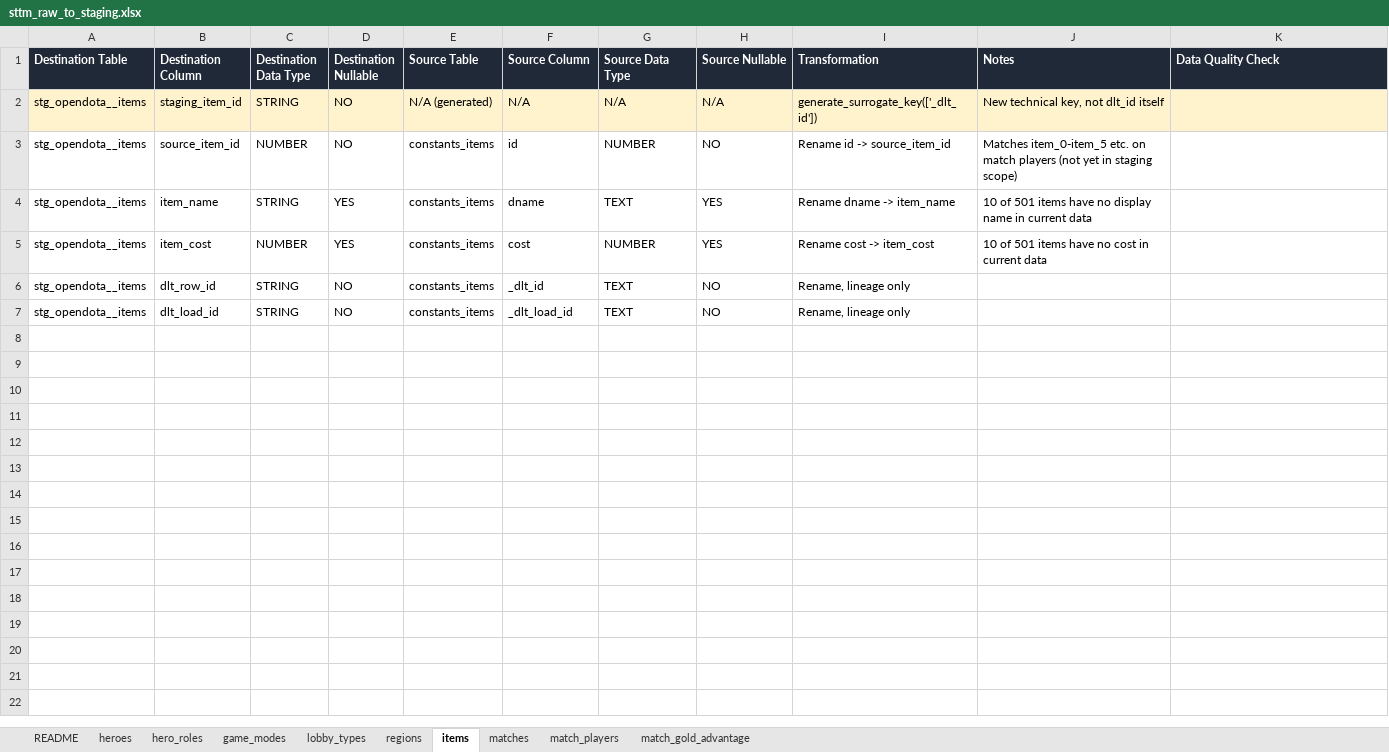
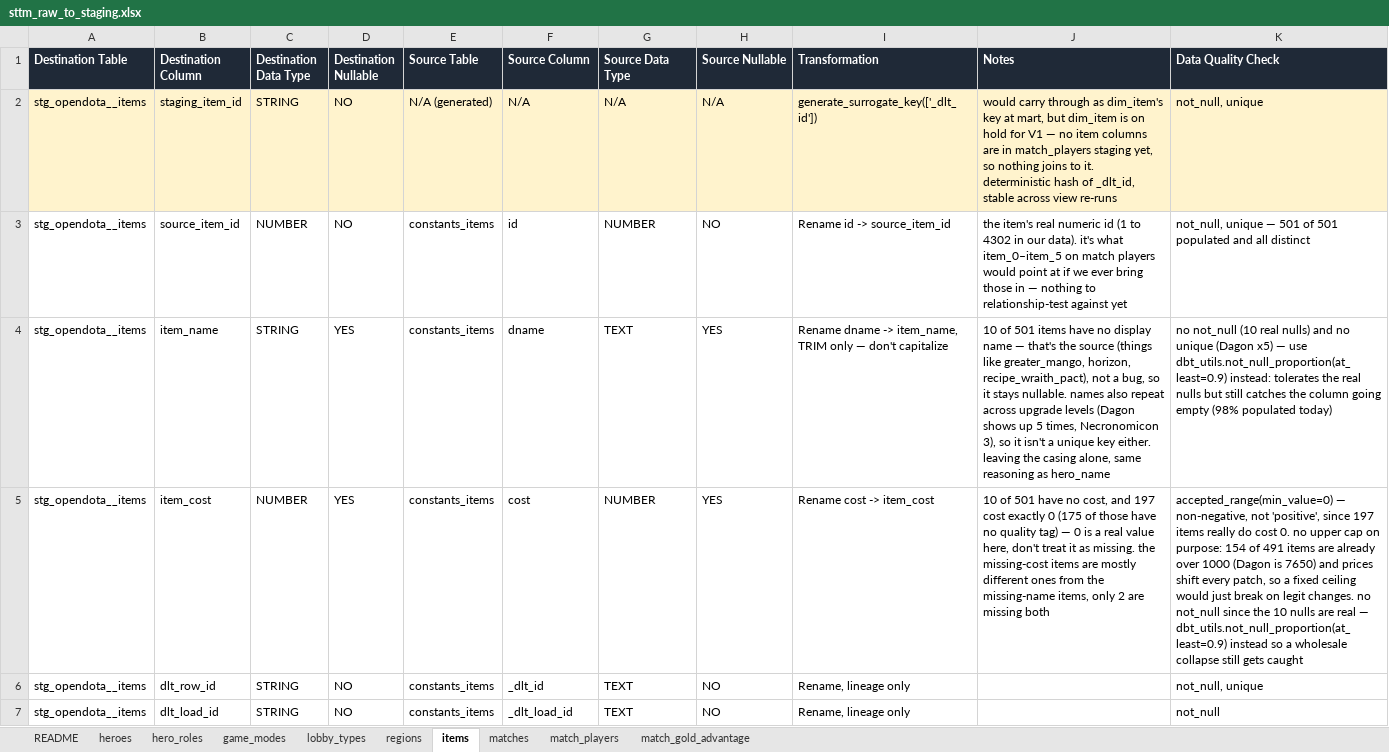
Before and after one commit to SaharLatifi/dota2-analytics-pipeline, an Excel workbook: docs/sttm_raw_to_staging.xlsx, sheet items, drawn as a sheet; values as stored, in another font and other column widths than the file's, no borders; the diff names each change by its address in the sheet, - before the commit and + after, or states it on an @@ line.

Commit message:
- move constants_items into the master data source with tests - fix load_constants so object-shaped constants aren't nested under name__ - load .env from dota2_dbt/ in all ingestion scripts - build seeds into their own schema, create DOTA2_STAGING in setup script

```diff
--- a/docs/sttm_raw_to_staging.xlsx (sheet items)
+++ b/docs/sttm_raw_to_staging.xlsx (sheet items)
-J2 (Notes): New technical key, not dlt_id itself
+J2 (Notes): would carry through as dim_item's key at mart, but dim_item is on hold for V1 — no item columns are in match_players staging yet, so nothing joins to it. deterministic hash of _dlt_id, stable across view re-runs
-K2 (Data Quality Check): (empty)
+K2 (Data Quality Check): not_null, unique
-J3 (Notes): Matches item_0-item_5 etc. on match players (not yet in staging scope)
+J3 (Notes): the item's real numeric id (1 to 4302 in our data). it's what item_0–item_5 on match players would point at if we ever bring those in — nothing to relationship-test against yet
-K3 (Data Quality Check): (empty)
+K3 (Data Quality Check): not_null, unique — 501 of 501 populated and all distinct
-I4 (Transformation): Rename dname -> item_name
+I4 (Transformation): Rename dname -> item_name, TRIM only — don't capitalize
-J4 (Notes): …display name in current data
+J4 (Notes): …display name — that's the source (things like greater_mango, horizon, recipe_wraith_pact), not a bug, so it stays nullable. names also repeat across upgrade levels (Dagon shows up 5 times, Necronomicon 3), so it isn't a unique key either. leaving the casing alone, same reasoning as hero_name
-K4 (Data Quality Check): (empty)
+K4 (Data Quality Check): no not_null (10 real nulls) and no unique (Dagon x5) — use dbt_utils.not_null_proportion(at_least=0.9) instead: tolerates the real nulls but still catches the column going empty (98% populated today)
-J5 (Notes): …of 501 items have no cost in current data
+J5 (Notes): …of 501 have no cost, and 197 cost exactly 0 (175 of those have no quality tag) — 0 is a real value here, don't treat it as missing. the missing-cost items are mostly different ones from the missing-name items, only 2 are missing both
-K5 (Data Quality Check): (empty)
+K5 (Data Quality Check): accepted_range(min_value=0) — non-negative, not 'positive', since 197 items really do cost 0. no upper cap on purpose: 154 of 491 items are already over 1000 (Dagon is 7650) and prices shift every patch, so a fixed ceiling would just break on legit changes. no not_null since the 10 nulls are real — dbt_utils.not_null_proportion(at_least=0.9) instead so a wholesale collapse still gets caught
-K6 (Data Quality Check): (empty)
+K6 (Data Quality Check): not_null, unique
-K7 (Data Quality Check): (empty)
+K7 (Data Quality Check): not_null
```
Also changed, not shown: 11 other files.
